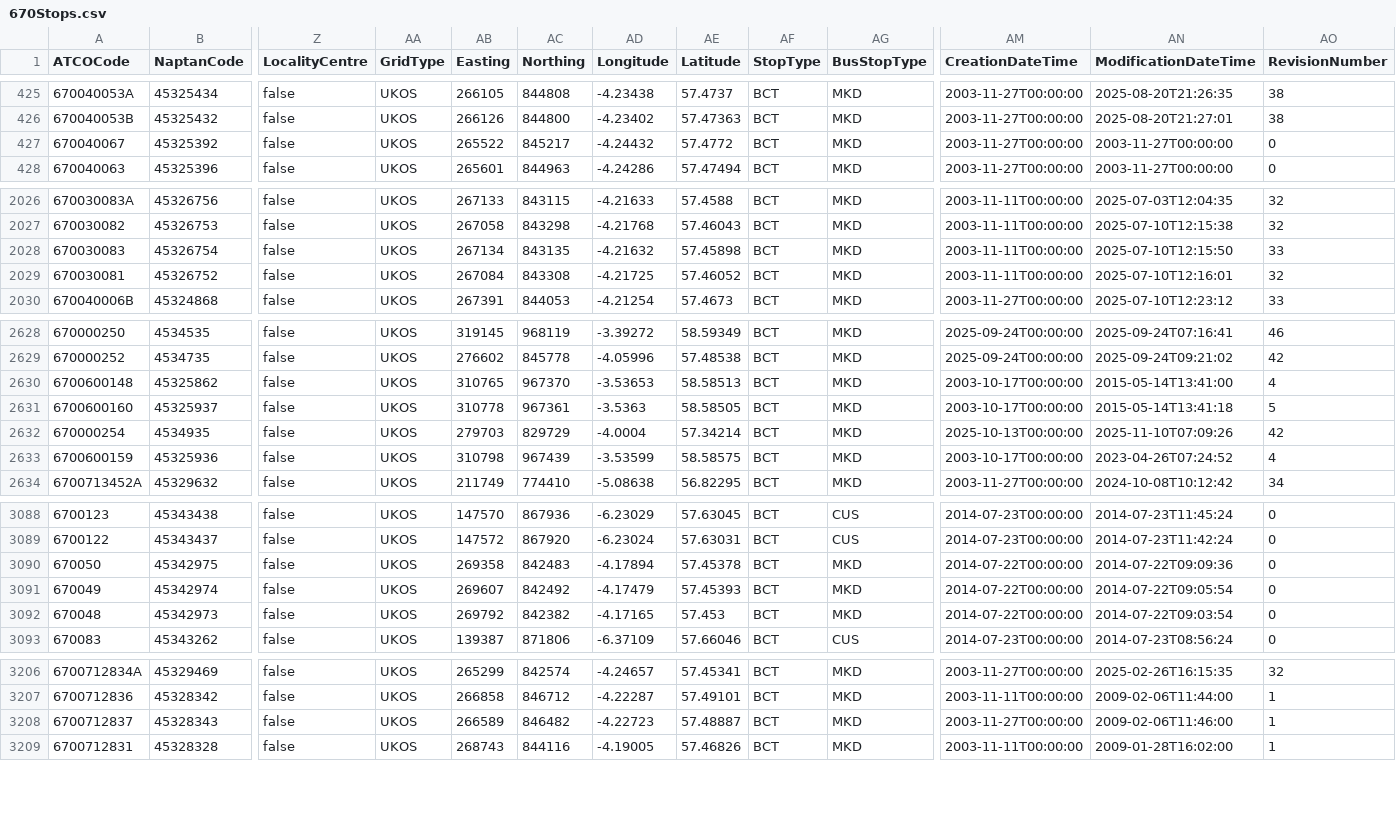
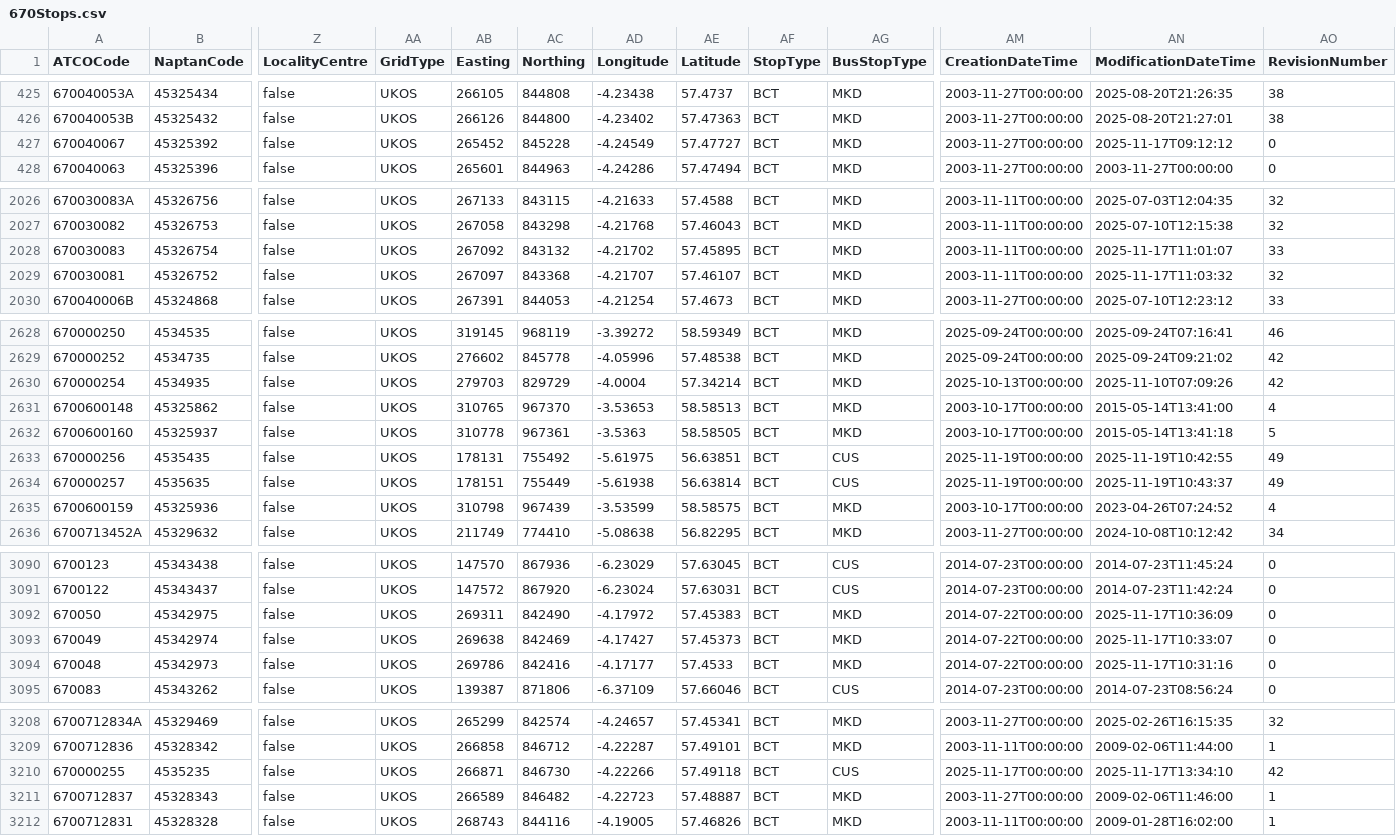
Before and after one commit to ldjb/naptan-nptg-history, a CSV file: 670Stops.csv, drawn as a sheet; only a part is shown, gaps mark what is left out; addresses are those after the commit; rows hold the shown columns only; the diff covers the shown part only; the diff names each change by its address in the sheet, - before the commit and + after, or states it on an @@ line.

```diff
--- a/670Stops.csv
+++ b/670Stops.csv
-AB427 (Easting): 265522
+AB427 (Easting): 265452
-AC427 (Northing): 845217
+AC427 (Northing): 845228
-AD427 (Longitude): -4.24432
+AD427 (Longitude): -4.24549
-AE427 (Latitude): 57.4772
+AE427 (Latitude): 57.47727
-AN427 (ModificationDateTime): 2003-11-27T00:00:00
+AN427 (ModificationDateTime): 2025-11-17T09:12:12
-AB2028 (Easting): 267134
+AB2028 (Easting): 267092
-AC2028 (Northing): 843135
+AC2028 (Northing): 843132
-AD2028 (Longitude): -4.21632
+AD2028 (Longitude): -4.21702
-AE2028 (Latitude): 57.45898
+AE2028 (Latitude): 57.45895
-AN2028 (ModificationDateTime): 2025-07-10T12:15:50
+AN2028 (ModificationDateTime): 2025-11-17T11:01:07
-AB2029 (Easting): 267084
+AB2029 (Easting): 267097
-AC2029 (Northing): 843308
+AC2029 (Northing): 843368
-AD2029 (Longitude): -4.21725
+AD2029 (Longitude): -4.21707
-AE2029 (Latitude): 57.46052
+AE2029 (Latitude): 57.46107
-AN2029 (ModificationDateTime): 2025-07-10T12:16:01
+AN2029 (ModificationDateTime): 2025-11-17T11:03:32
@@ row 2632 moved to row 2630: 670000254 @@
+row 2633: 670000256 | 4535435 | false | UKOS | 178131 | 755492 | -5.61975 | 56.63851 | BCT | CUS | 2025-11-19T00:00:00 | 2025-11-19T10:42:55 | 49
+row 2634: 670000257 | 4535635 | false | UKOS | 178151 | 755449 | -5.61938 | 56.63814 | BCT | CUS | 2025-11-19T00:00:00 | 2025-11-19T10:43:37 | 49
-AB3092 (Easting): 269358
+AB3092 (Easting): 269311
-AC3092 (Northing): 842483
+AC3092 (Northing): 842490
-AD3092 (Longitude): -4.17894
+AD3092 (Longitude): -4.17972
-AE3092 (Latitude): 57.45378
+AE3092 (Latitude): 57.45383
-AN3092 (ModificationDateTime): 2014-07-22T09:09:36
+AN3092 (ModificationDateTime): 2025-11-17T10:36:09
-AB3093 (Easting): 269607
+AB3093 (Easting): 269638
-AC3093 (Northing): 842492
+AC3093 (Northing): 842469
-AD3093 (Longitude): -4.17479
+AD3093 (Longitude): -4.17427
-AE3093 (Latitude): 57.45393
+AE3093 (Latitude): 57.45373
-AN3093 (ModificationDateTime): 2014-07-22T09:05:54
+AN3093 (ModificationDateTime): 2025-11-17T10:33:07
-AB3094 (Easting): 269792
+AB3094 (Easting): 269786
-AC3094 (Northing): 842382
+AC3094 (Northing): 842416
-AD3094 (Longitude): -4.17165
+AD3094 (Longitude): -4.17177
-AE3094 (Latitude): 57.453
+AE3094 (Latitude): 57.4533
-AN3094 (ModificationDateTime): 2014-07-22T09:03:54
+AN3094 (ModificationDateTime): 2025-11-17T10:31:16
+row 3210: 670000255 | 4535235 | false | UKOS | 266871 | 846730 | -4.22266 | 57.49118 | BCT | CUS | 2025-11-17T00:00:00 | 2025-11-17T13:34:10 | 42
```
Also changed, not shown: 93 edited cells elsewhere in this file, 017Stops.csv, 039Stops.csv, 25 other files.
